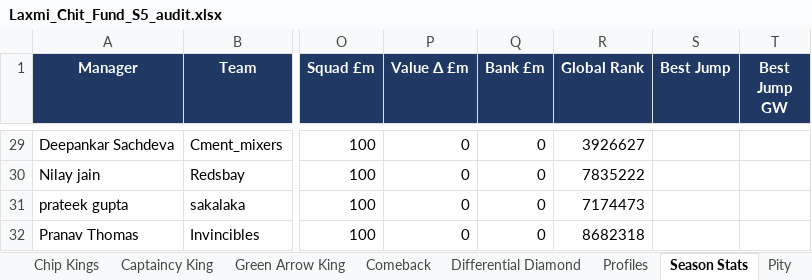
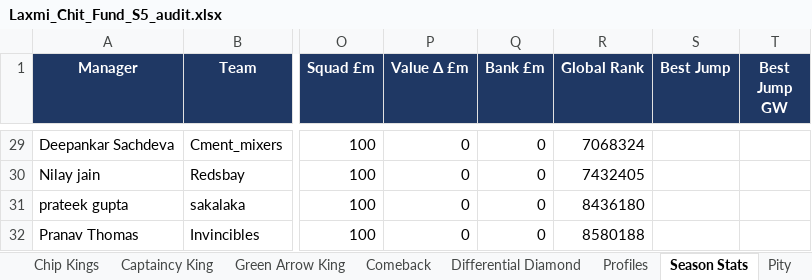
Before and after one commit to yash1997beohar/lcf-s5, an Excel workbook: docs/Laxmi_Chit_Fund_S5_audit.xlsx, sheet Season Stats, drawn as a sheet; only a part is shown, gaps mark what is left out; values as stored, in another font and other column widths than the file's, no borders; the diff covers the shown part only; the diff names each change by its address in the sheet, - before the commit and + after, or states it on an @@ line.

```diff
--- a/docs/Laxmi_Chit_Fund_S5_audit.xlsx (sheet Season Stats)
+++ b/docs/Laxmi_Chit_Fund_S5_audit.xlsx (sheet Season Stats)
-R29 (Global Rank): 3926627
+R29 (Global Rank): 7068324
-R30 (Global Rank): 7835222
+R30 (Global Rank): 7432405
-R31 (Global Rank): 7174473
+R31 (Global Rank): 8436180
-R32 (Global Rank): 8682318
+R32 (Global Rank): 8580188
```
Also changed, not shown: 2 added rows, 2 removed rows and 26 edited cells elsewhere in this sheet, sheet GW Scores, sheet Captaincy King, sheet Green Arrow King, sheet Overall, sheet Profiles, 2 other files.
